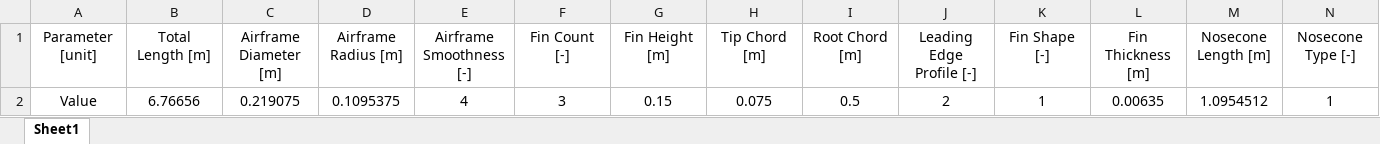
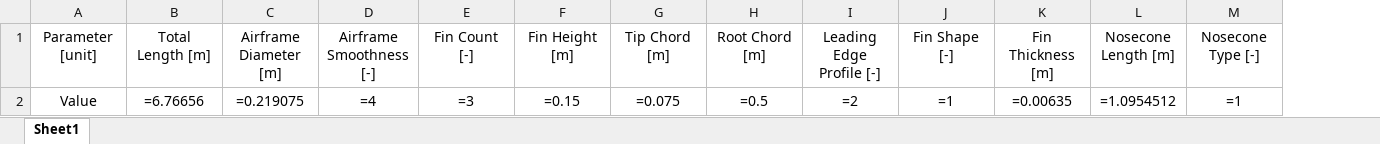
Before and after one commit to Purdue-Space-Program/PSPL-6DOF, an Excel workbook: TheSixDoF/Inputs/CopperheadParameters.xlsx, sheet Sheet1, drawn as a sheet; only a part is shown; values as stored, in another font and other column widths than the file's, no borders; formulas without a stored value are shown as written; removed rows and columns are numbered as before the commit, all else as after; the diff covers the shown part only; the diff names each change by its address in the sheet, - before the commit and + after, or states it on an @@ line.

```diff
--- a/TheSixDoF/Inputs/CopperheadParameters.xlsx (sheet Sheet1)
+++ b/TheSixDoF/Inputs/CopperheadParameters.xlsx (sheet Sheet1)
-column D, rows 1-2: Airframe Radius [m] | 0.1095375
-B2: 6.76656
+B2: =6.76656
-C2: 0.219075
+C2: =0.219075
-D2: 4
+D2: =4
-E2: 3
+E2: =3
-F2: 0.15
+F2: =0.15
-G2: 0.075
+G2: =0.075
-H2: 0.5
+H2: =0.5
-I2: 2
+I2: =2
-J2: 1
+J2: =1
-K2: 0.00635
+K2: =0.00635
-L2: 1.0954512
+L2: =1.0954512
-M2: 1
+M2: =1
```
Also changed, not shown: 4 edited cells elsewhere in this sheet, 5 other files.
